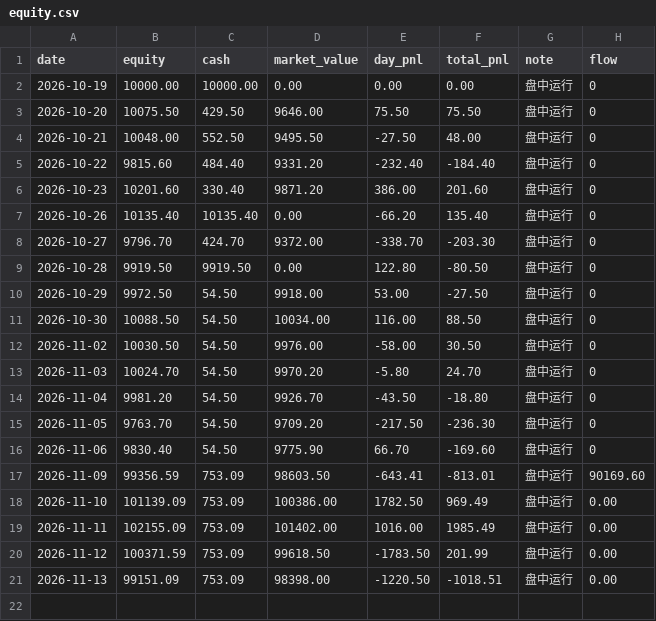
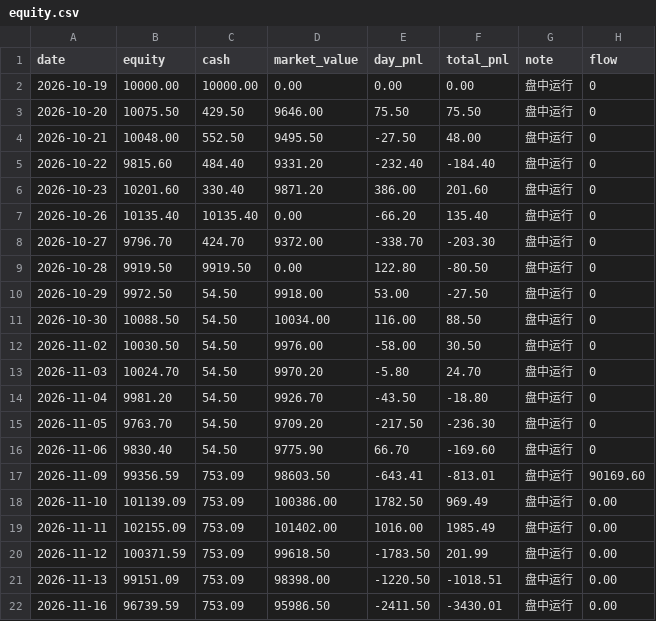
Before and after one commit to 874975861cai/ashare-sim, a CSV file: state/equity.csv, drawn as a sheet; the diff names each change by its address in the sheet, - before the commit and + after, or states it on an @@ line.

```diff
--- a/state/equity.csv
+++ b/state/equity.csv
+row 22: 2026-11-16 | 96739.59 | 753.09 | 95986.50 | -2411.50 | -3430.01 | 盘中运行 | 0.00
```
Also changed, not shown: 2 other files.
